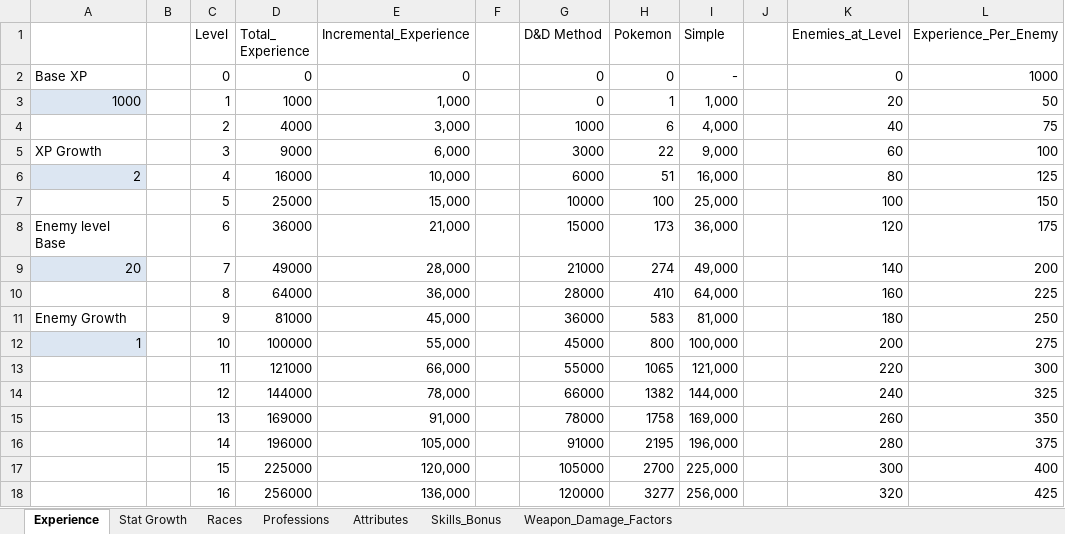
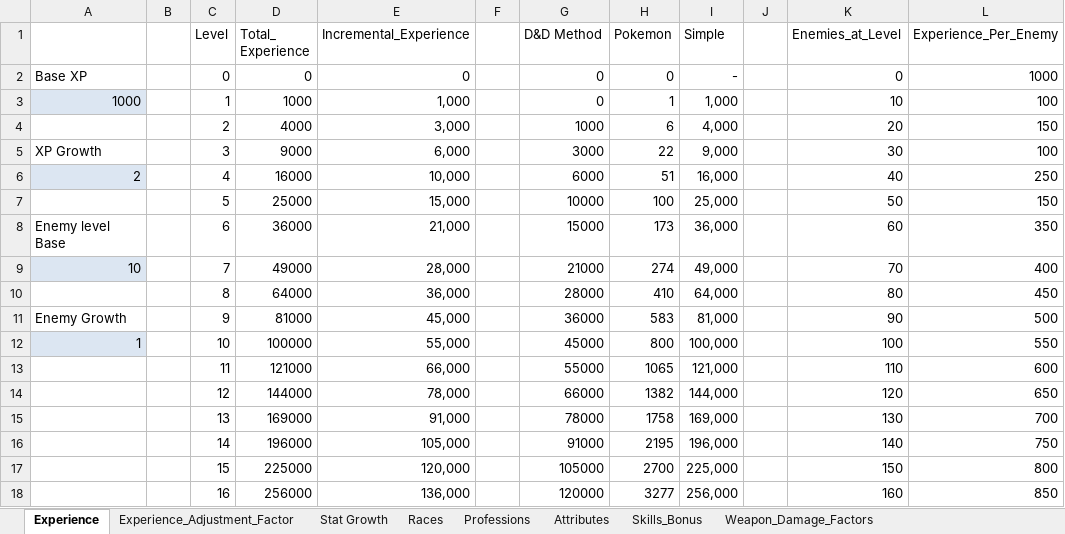
Before and after one commit to turpenar/dion2, an Excel workbook: Resources/Game_Data.xlsx, sheet Experience, drawn as a sheet; only a part is shown; values as stored, in another font and other column widths than the file's, no borders; charts and pictures not drawn; the diff covers the shown part only; the diff names each change by its address in the sheet, - before the commit and + after, or states it on an @@ line.

Commit message:
Added experience functionality

```diff
--- a/Resources/Game_Data.xlsx (sheet Experience)
+++ b/Resources/Game_Data.xlsx (sheet Experience)
+sheet tab: Experience_Adjustment_Factor
-K3 (Enemies_at_Level): 20
+K3 (Enemies_at_Level): 10
-L3 (Experience_Per_Enemy): 50
+L3 (Experience_Per_Enemy): 100
-K4 (Enemies_at_Level): 40
+K4 (Enemies_at_Level): 20
-L4 (Experience_Per_Enemy): 75
+L4 (Experience_Per_Enemy): 150
-K5 (Enemies_at_Level): 60
+K5 (Enemies_at_Level): 30
-K6 (Enemies_at_Level): 80
+K6 (Enemies_at_Level): 40
-L6 (Experience_Per_Enemy): 125
+L6 (Experience_Per_Enemy): 250
-K7 (Enemies_at_Level): 100
+K7 (Enemies_at_Level): 50
-K8 (Enemies_at_Level): 120
+K8 (Enemies_at_Level): 60
-L8 (Experience_Per_Enemy): 175
+L8 (Experience_Per_Enemy): 350
-A9: 20
+A9: 10
-K9 (Enemies_at_Level): 140
+K9 (Enemies_at_Level): 70
-L9 (Experience_Per_Enemy): 200
+L9 (Experience_Per_Enemy): 400
-K10 (Enemies_at_Level): 160
+K10 (Enemies_at_Level): 80
-L10 (Experience_Per_Enemy): 225
+L10 (Experience_Per_Enemy): 450
-K11 (Enemies_at_Level): 180
+K11 (Enemies_at_Level): 90
-L11 (Experience_Per_Enemy): 250
+L11 (Experience_Per_Enemy): 500
-K12 (Enemies_at_Level): 200
+K12 (Enemies_at_Level): 100
-L12 (Experience_Per_Enemy): 275
+L12 (Experience_Per_Enemy): 550
-K13 (Enemies_at_Level): 220
+K13 (Enemies_at_Level): 110
-L13 (Experience_Per_Enemy): 300
+L13 (Experience_Per_Enemy): 600
-K14 (Enemies_at_Level): 240
+K14 (Enemies_at_Level): 120
-L14 (Experience_Per_Enemy): 325
+L14 (Experience_Per_Enemy): 650
-K15 (Enemies_at_Level): 260
+K15 (Enemies_at_Level): 130
-L15 (Experience_Per_Enemy): 350
+L15 (Experience_Per_Enemy): 700
-K16 (Enemies_at_Level): 280
+K16 (Enemies_at_Level): 140
-L16 (Experience_Per_Enemy): 375
+L16 (Experience_Per_Enemy): 750
-K17 (Enemies_at_Level): 300
+K17 (Enemies_at_Level): 150
-L17 (Experience_Per_Enemy): 400
+L17 (Experience_Per_Enemy): 800
-K18 (Enemies_at_Level): 320
+K18 (Enemies_at_Level): 160
-L18 (Experience_Per_Enemy): 425
+L18 (Experience_Per_Enemy): 850
```
Also changed, not shown: 168 edited cells elsewhere in this sheet, charts or pictures, 5 other files.
